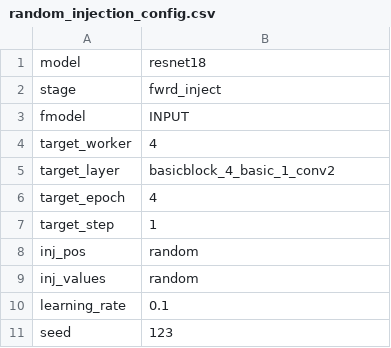
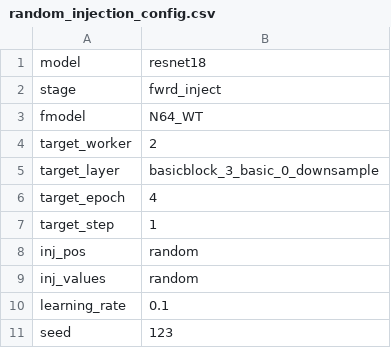
Before and after one commit to Spirou7/google-collab-curis-script, a CSV file: random_injection_config.csv, drawn as a sheet.

```diff
--- a/random_injection_config.csv
+++ b/random_injection_config.csv
@@ -2,5 +2,5 @@ model,resnet18
 stage,fwrd_inject
-fmodel,INPUT
-target_worker,4
-target_layer,basicblock_4_basic_1_conv2
+fmodel,N64_WT
+target_worker,2
+target_layer,basicblock_3_basic_0_downsample
 target_epoch,4
```
Also changed, not shown: 6 other files.
